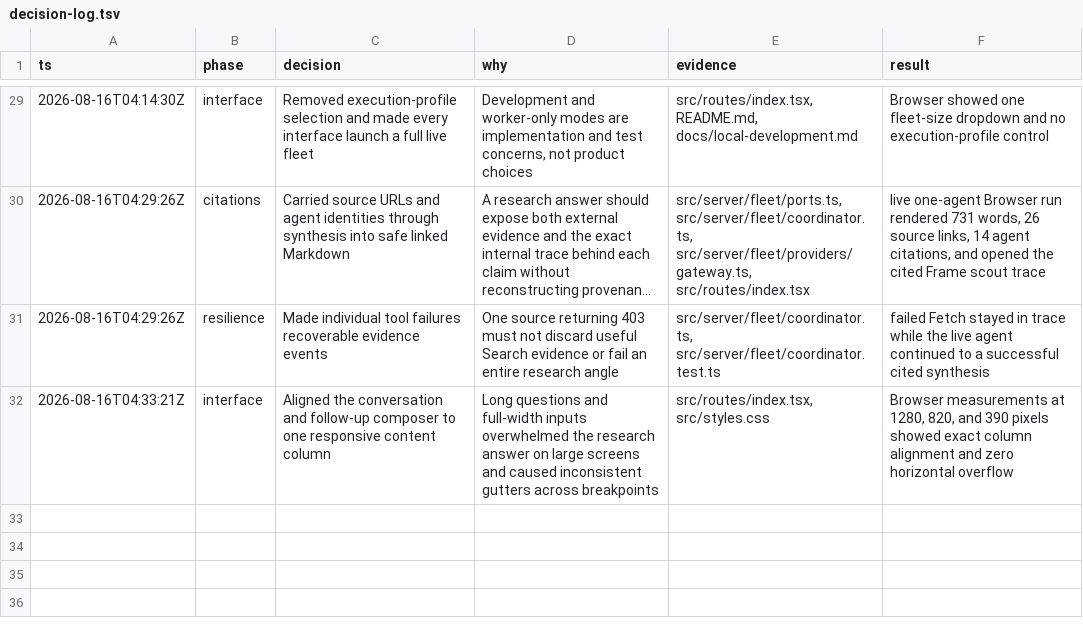
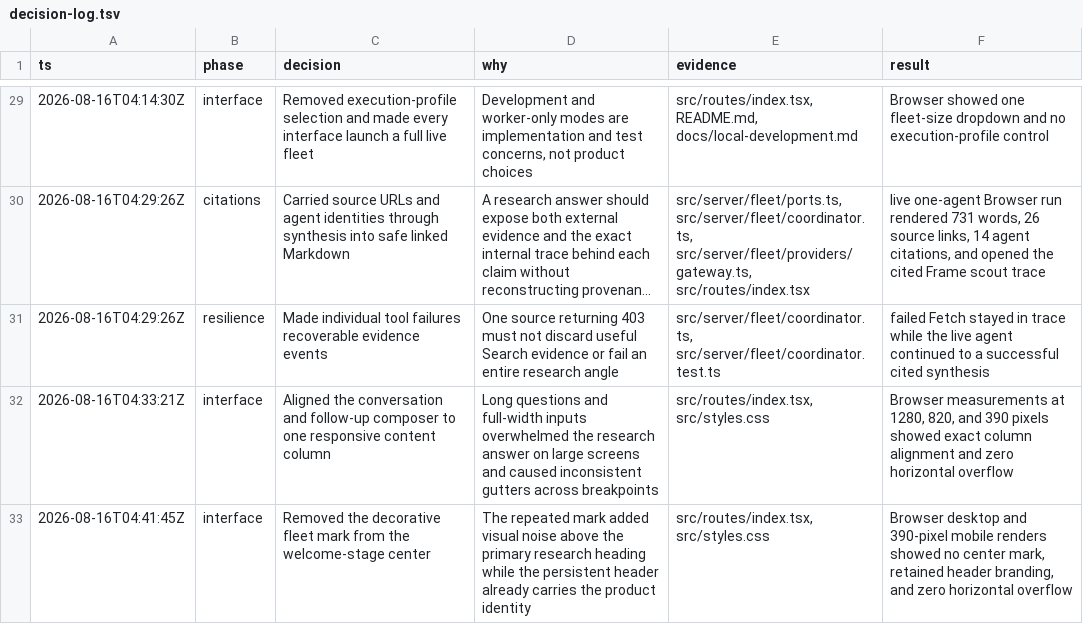
Before and after one commit to Kylejeong2/fleet, a TSV file: docs/decision-log.tsv, drawn as a sheet; only a part is shown, gaps mark what is left out; long unchanged cells end in …; the diff names each change by its address in the sheet, - before the commit and + after, or states it on an @@ line.

Commit message:
fix(ui): remove centered welcome logo

```diff
--- a/docs/decision-log.tsv
+++ b/docs/decision-log.tsv
+row 33: 2026-08-16T04:41:45Z | interface | Removed the decorative fleet mark from the welcome-stage center | The repeated mark added visual noise above the primary research heading while the persistent header already carries the product identity | src/routes/index.tsx, src/styles.css | Browser desktop and 390-pixel mobile renders showed no center mark, retained header branding, and zero horizontal overflow
```
Also changed, not shown: 2 other files.
